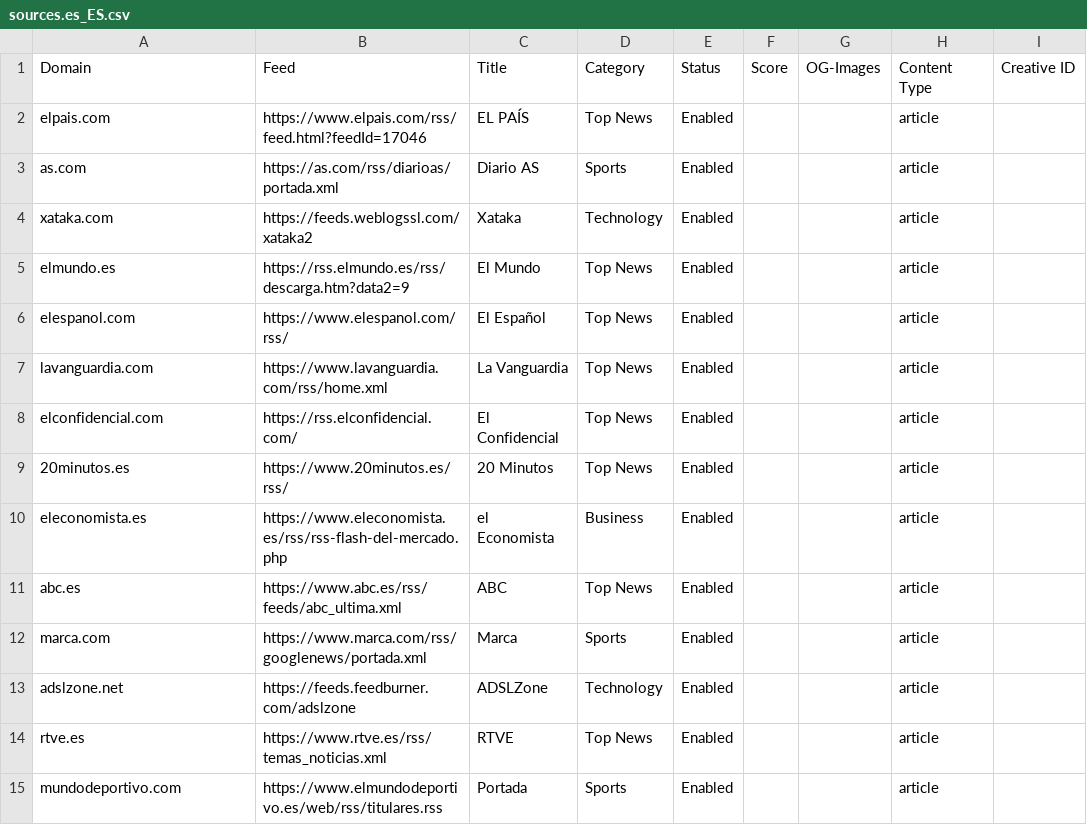
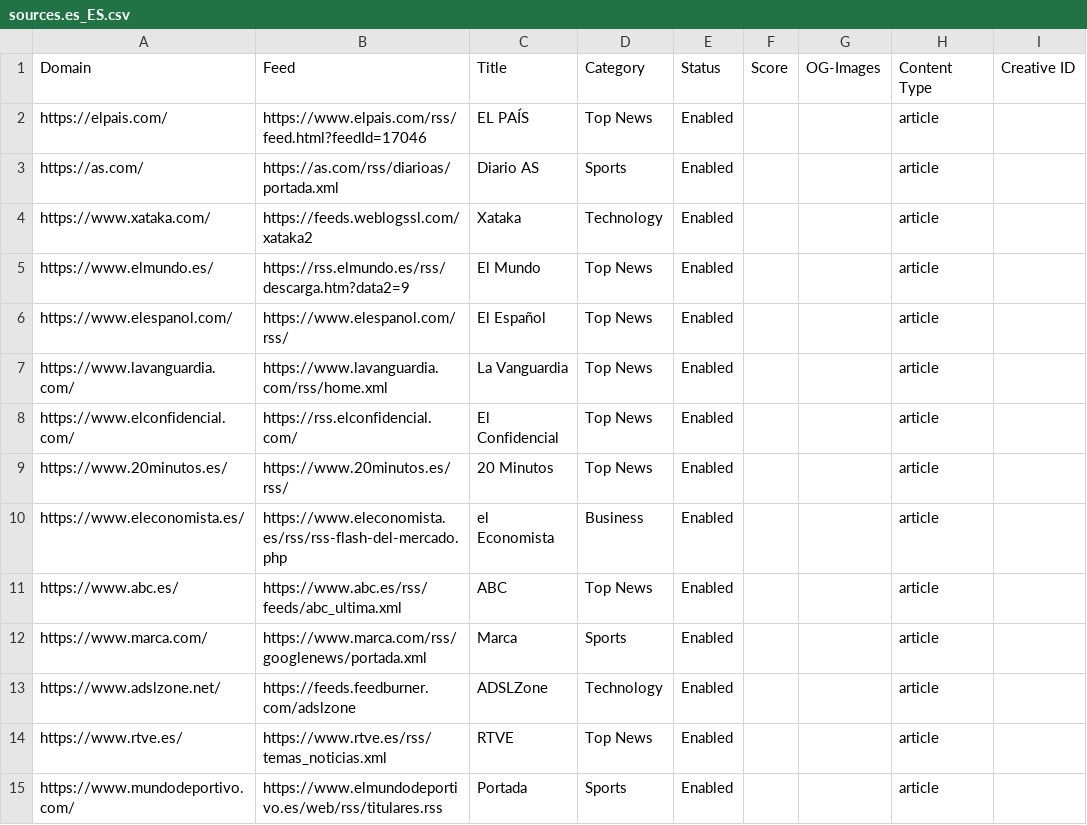
Before and after one commit to seanpm2001/news-aggregator, a CSV file: sources.es_ES.csv, drawn as a sheet; only a part is shown; the diff covers the shown part only; the diff names each change by its address in the sheet, - before the commit and + after, or states it on an @@ line.

```diff
--- a/sources.es_ES.csv
+++ b/sources.es_ES.csv
-A2 (Domain): elpais.com
+A2 (Domain): https://elpais.com/
-A3 (Domain): as.com
+A3 (Domain): https://as.com/
-A4 (Domain): xataka.com
+A4 (Domain): https://www.xataka.com/
-A5 (Domain): elmundo.es
+A5 (Domain): https://www.elmundo.es/
-A6 (Domain): elespanol.com
+A6 (Domain): https://www.elespanol.com/
-A7 (Domain): lavanguardia.com
+A7 (Domain): https://www.lavanguardia.com/
-A8 (Domain): elconfidencial.com
+A8 (Domain): https://www.elconfidencial.com/
-A9 (Domain): 20minutos.es
+A9 (Domain): https://www.20minutos.es/
-A10 (Domain): eleconomista.es
+A10 (Domain): https://www.eleconomista.es/
-A11 (Domain): abc.es
+A11 (Domain): https://www.abc.es/
-A12 (Domain): marca.com
+A12 (Domain): https://www.marca.com/
-A13 (Domain): adslzone.net
+A13 (Domain): https://www.adslzone.net/
-A14 (Domain): rtve.es
+A14 (Domain): https://www.rtve.es/
-A15 (Domain): mundodeportivo.com
+A15 (Domain): https://www.mundodeportivo.com/
```
Also changed, not shown: 70 edited cells elsewhere in this file, sources.csv, sources.en_CA.csv, 8 other files.
